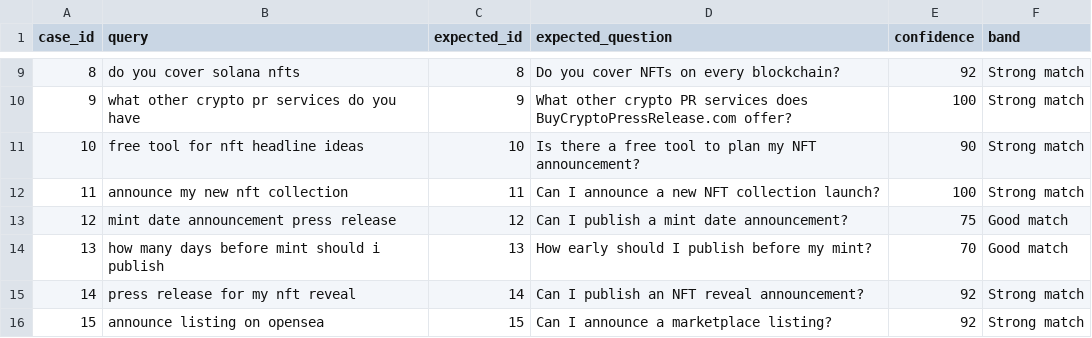
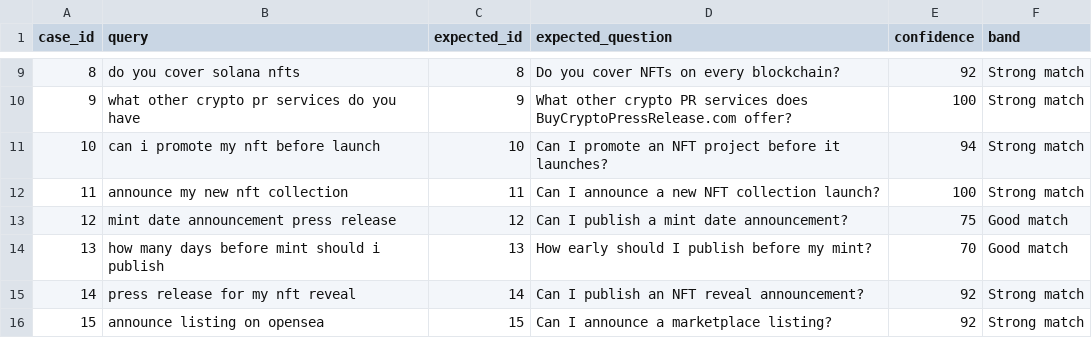
Before and after one commit to buycryptopressrelease/nft-press-release-faq-generator, a CSV file: dataset/nft_pr_search_benchmarks.csv, drawn as a sheet; only a part is shown, gaps mark what is left out.

Commit message:
Update NFT press release questions in CSV

```diff
--- a/dataset/nft_pr_search_benchmarks.csv
+++ b/dataset/nft_pr_search_benchmarks.csv
@@ -10,3 +10,3 @@ case_id,query,expected_id,expected_question,confidence,band
 9,what other crypto pr services do you have,9,What other crypto PR services does BuyCryptoPressRelease.com offer?,100,Strong match
-10,free tool for nft headline ideas,10,Is there a free tool to plan my NFT announcement?,90,Strong match
+10,can i promote my nft before launch,10,Can I promote an NFT project before it launches?,94,Strong match
 11,announce my new nft collection,11,Can I announce a new NFT collection launch?,100,Strong match
```
